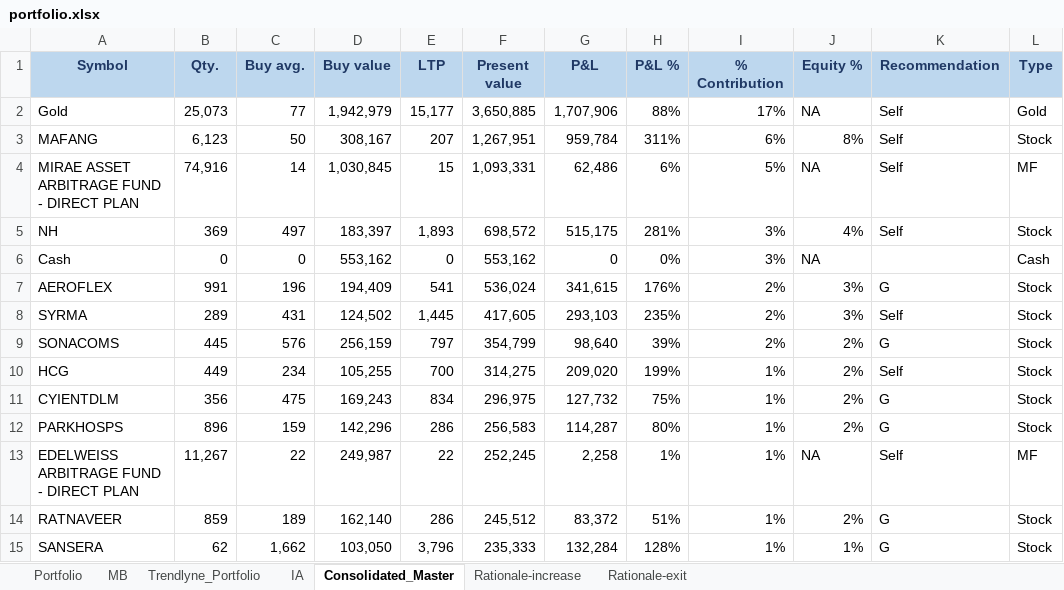
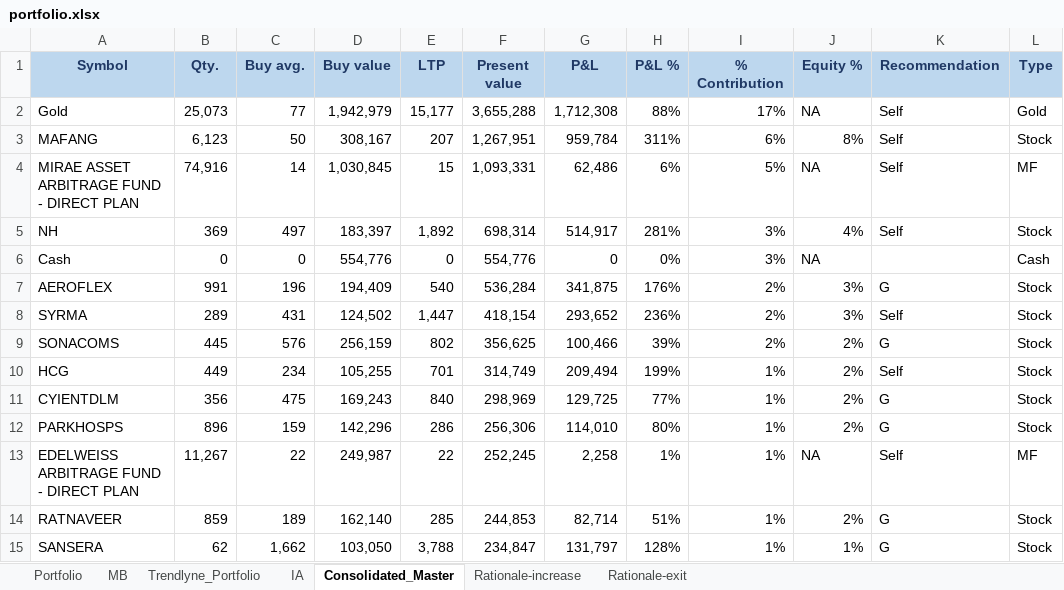
Before and after one commit to kvector0001/STT-Dashboard, an Excel workbook: data/portfolio.xlsx, sheet Consolidated_Master, drawn as a sheet; only a part is shown; values as stored, in another font and other column widths than the file's, no borders; charts and pictures and conditional formats not drawn; the diff covers the shown part only; the diff names each change by its address in the sheet, - before the commit and + after, or states it on an @@ line.

```diff
--- a/data/portfolio.xlsx (sheet Consolidated_Master)
+++ b/data/portfolio.xlsx (sheet Consolidated_Master)
-F2 (Present value): 3,650,885
+F2 (Present value): 3,655,288
-G2 (P&L): 1,707,906
+G2 (P&L): 1,712,308
-E5 (LTP): 1,893
+E5 (LTP): 1,892
-F5 (Present value): 698,572
+F5 (Present value): 698,314
-G5 (P&L): 515,175
+G5 (P&L): 514,917
-D6 (Buy value): 553,162
+D6 (Buy value): 554,776
-F6 (Present value): 553,162
+F6 (Present value): 554,776
-E7 (LTP): 541
+E7 (LTP): 540
-F7 (Present value): 536,024
+F7 (Present value): 536,284
-G7 (P&L): 341,615
+G7 (P&L): 341,875
-E8 (LTP): 1,445
+E8 (LTP): 1,447
-F8 (Present value): 417,605
+F8 (Present value): 418,154
-G8 (P&L): 293,103
+G8 (P&L): 293,652
-H8 (P&L %): 235%
+H8 (P&L %): 236%
-E9 (LTP): 797
+E9 (LTP): 802
-F9 (Present value): 354,799
+F9 (Present value): 356,625
-G9 (P&L): 98,640
+G9 (P&L): 100,466
-E10 (LTP): 700
+E10 (LTP): 701
-F10 (Present value): 314,275
+F10 (Present value): 314,749
-G10 (P&L): 209,020
+G10 (P&L): 209,494
-E11 (LTP): 834
+E11 (LTP): 840
-F11 (Present value): 296,975
+F11 (Present value): 298,969
-G11 (P&L): 127,732
+G11 (P&L): 129,725
-H11 (P&L %): 75%
+H11 (P&L %): 77%
-F12 (Present value): 256,583
+F12 (Present value): 256,306
-G12 (P&L): 114,287
+G12 (P&L): 114,010
-E14 (LTP): 286
+E14 (LTP): 285
-F14 (Present value): 245,512
+F14 (Present value): 244,853
-G14 (P&L): 83,372
+G14 (P&L): 82,714
-E15 (LTP): 3,796
+E15 (LTP): 3,788
-F15 (Present value): 235,333
+F15 (Present value): 234,847
-G15 (P&L): 132,284
+G15 (P&L): 131,797
```
Also changed, not shown: 20 added rows, 20 removed rows and 389 edited cells elsewhere in this sheet, sheet Portfolio, sheet IA, sheet Trendlyne_Portfolio, 1 other file.
